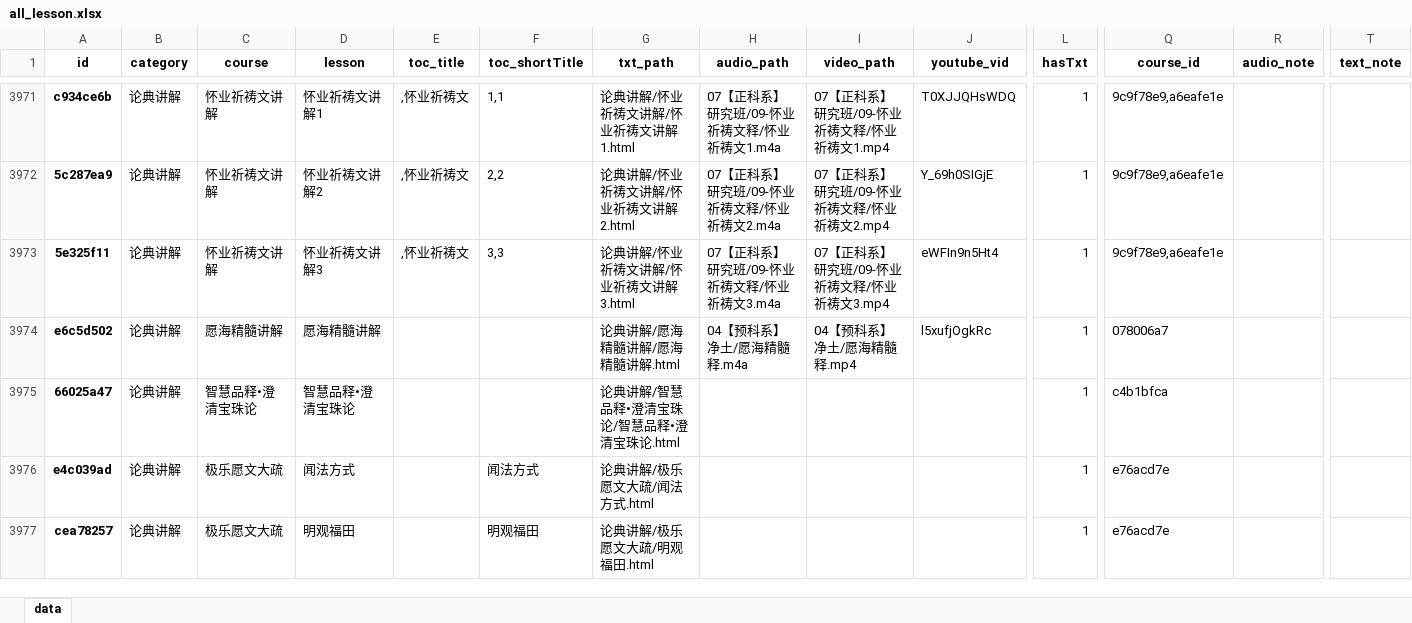
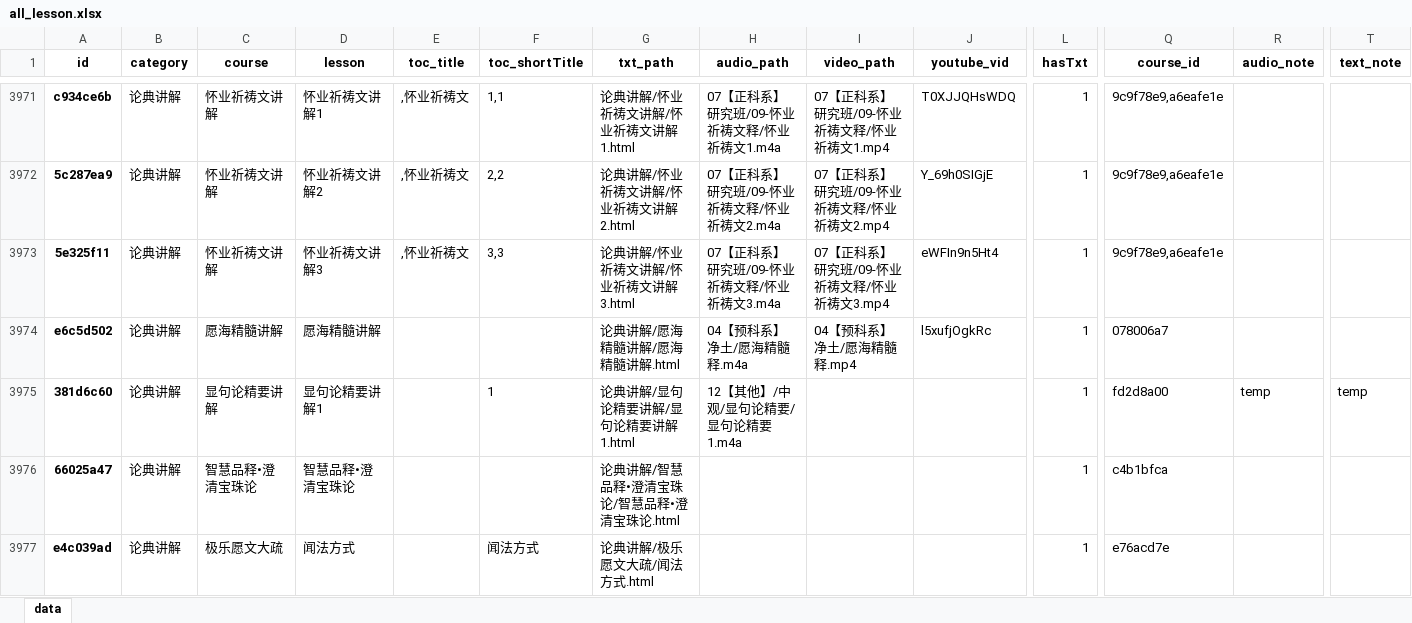
Before and after one commit to hliuleo/lamatxt, an Excel workbook: all_lesson.xlsx, sheet data, drawn as a sheet; only a part is shown, gaps mark what is left out; the shorter side is filled out with more unchanged rows; values as stored, in another font and other column widths than the file's, no borders; rows hold the shown columns only; the diff names each change by its address in the sheet, - before the commit and + after, or states it on an @@ line.

Commit message:
update data

```diff
--- a/all_lesson.xlsx (sheet data)
+++ b/all_lesson.xlsx (sheet data)
+row 3975: 381d6c60 | 论典讲解 | 显句论精要讲解 | 显句论精要讲解1 |  | 1 | 论典讲解/显句论精要讲解/显句论精要讲解1.html | 12【其他】/中观/显句论精要/显句论精要1.m4a |  |  | 1 | fd2d8a00 | temp | temp
```
Also changed, not shown: all_course.xlsx, 2 other files.
